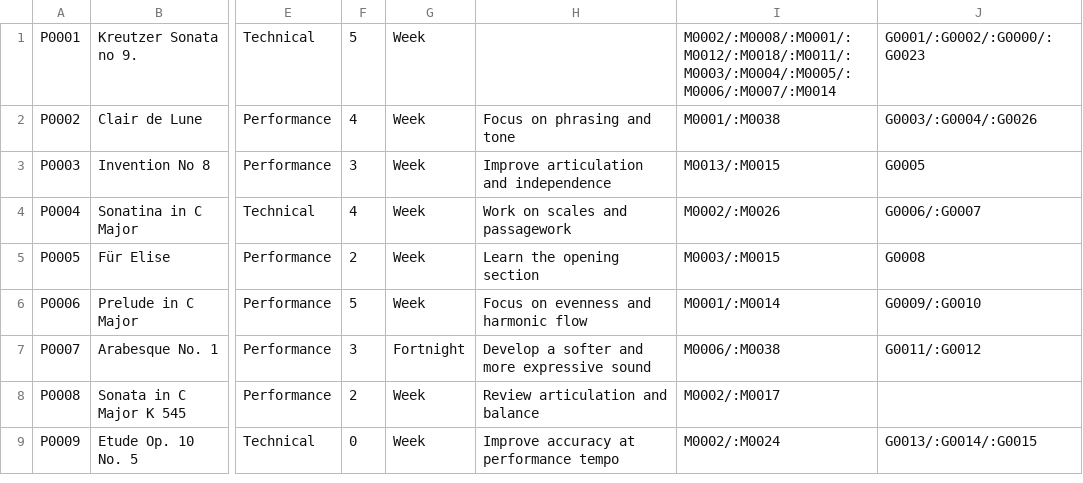
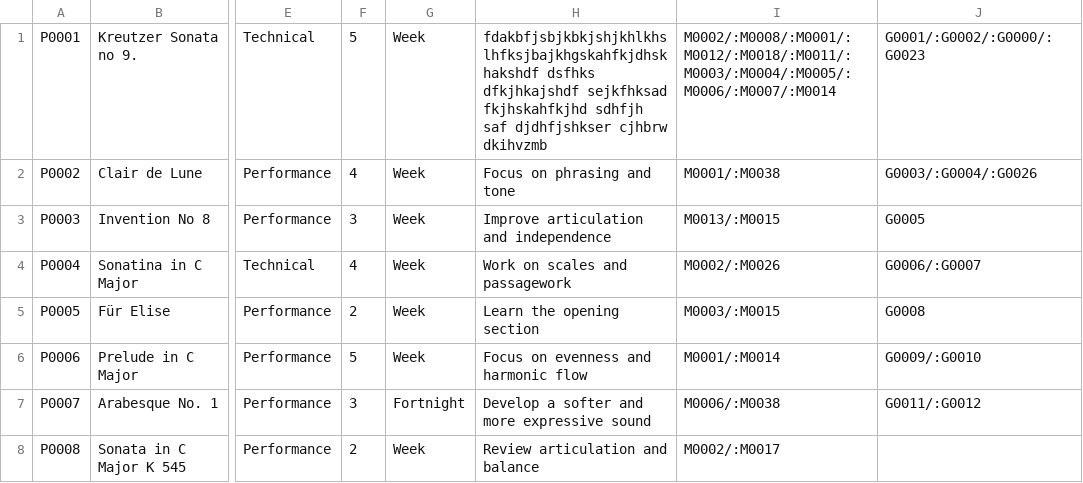
Before and after one commit to Minh-Bao-Tran/LisztedPianoTracker, a CSV file: storage-files/piece.csv, drawn as a sheet; only a part is shown, gaps mark what is left out; the shorter side is filled out with more unchanged rows; the diff names each change by its address in the sheet, - before the commit and + after, or states it on an @@ line.

Commit message:
Fix Horizontal Overflow in ViewPiece Overview

```diff
--- a/storage-files/piece.csv
+++ b/storage-files/piece.csv
-H1: (empty)
+H1: fdakbfjsbjkbkjshjkhlkhslhfksjbajkhgskahfkjdhskhakshdf dsfhks dfkjhkajshdf sejkfhksad fkjhskahfkjhd sdhfjh saf djdhfjshkser cjhbrw dkihvzmb
```
Also changed, not shown: storage-files/subsession.csv, 6 other files.
